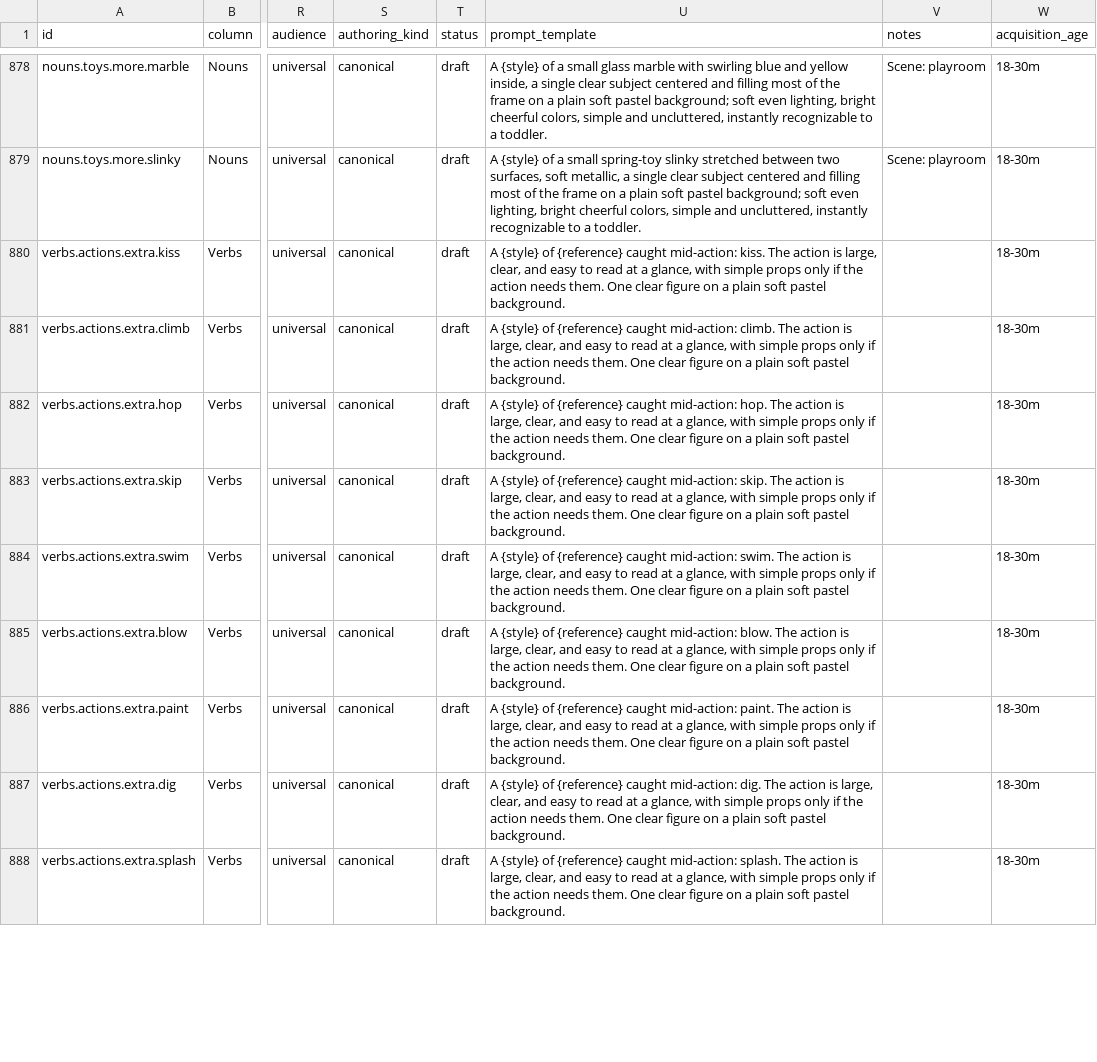
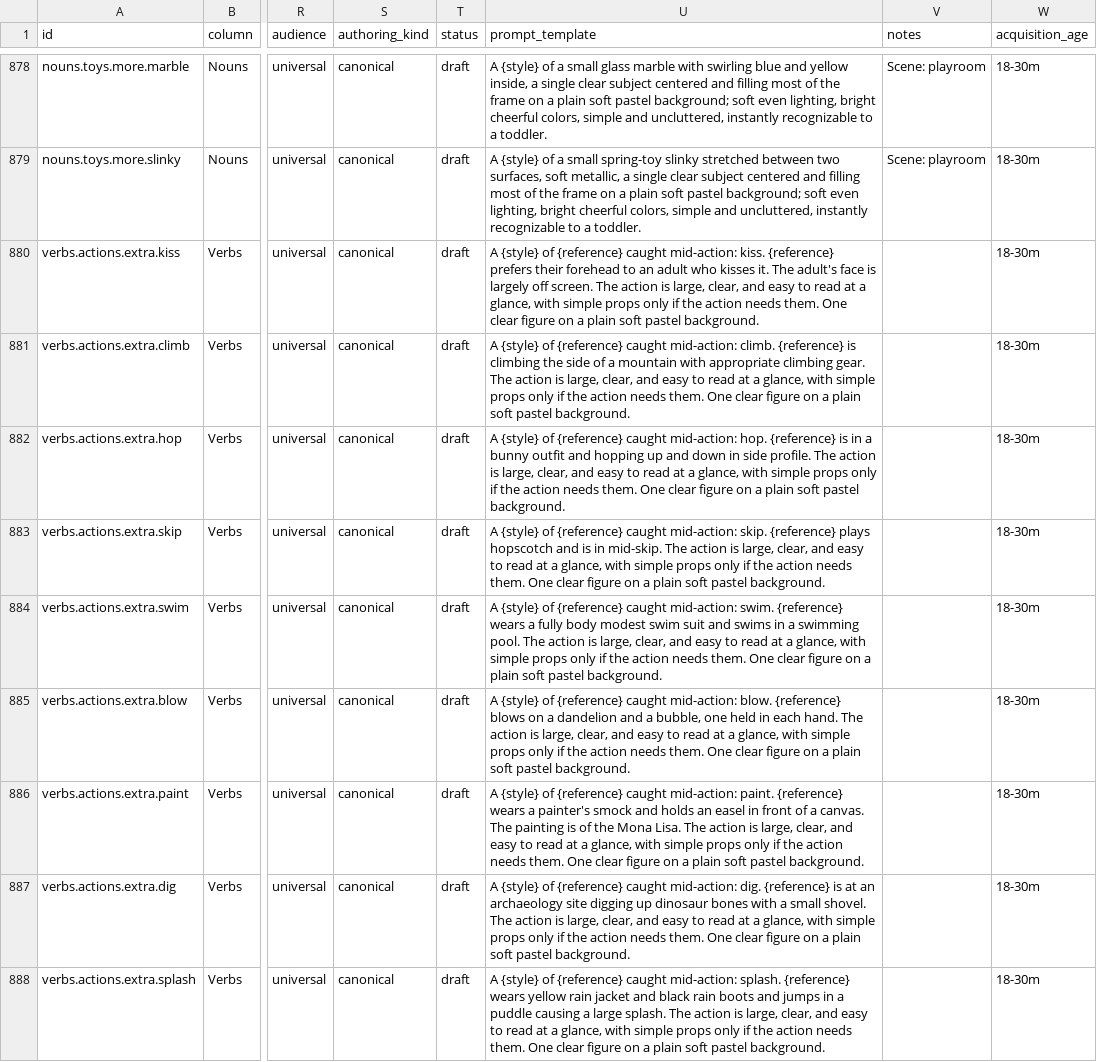
Before and after one commit to MelvinSninkle/PersonalizedAAC, a CSV file: taxonomy/seed-core-v1.csv, drawn as a sheet; only a part is shown, gaps mark what is left out; the diff covers the shown part only; the diff names each change by its address in the sheet, - before the commit and + after, or states it on an @@ line.

```diff
--- a/taxonomy/seed-core-v1.csv
+++ b/taxonomy/seed-core-v1.csv
-U880 (prompt_template): …mid-action: kiss. The action…
+U880 (prompt_template): …mid-action: kiss. {reference} prefers their forehead to an adult who kisses it. The adult's face is largely off screen. The action…
-U881 (prompt_template): …mid-action: climb. The action…
+U881 (prompt_template): …mid-action: climb. {reference} is climbing the side of a mountain with appropriate climbing gear. The action…
-U882 (prompt_template): …mid-action: hop. The action…
+U882 (prompt_template): …mid-action: hop. {reference} is in a bunny outfit and hopping up and down in side profile. The action…
-U883 (prompt_template): …mid-action: skip. The action…
+U883 (prompt_template): …mid-action: skip. {reference} plays hopscotch and is in mid-skip. The action…
-U884 (prompt_template): …mid-action: swim. The action…
+U884 (prompt_template): …mid-action: swim. {reference} wears a fully body modest swim suit and swims in a swimming pool. The action…
-U885 (prompt_template): …mid-action: blow. The action…
+U885 (prompt_template): …mid-action: blow. {reference} blows on a dandelion and a bubble, one held in each hand. The action…
-U886 (prompt_template): …mid-action: paint. The action…
+U886 (prompt_template): …mid-action: paint. {reference} wears a painter's smock and holds an easel in front of a canvas. The painting is of the Mona Lisa. The action…
-U887 (prompt_template): …mid-action: dig. The action…
+U887 (prompt_template): …mid-action: dig. {reference} is at an archaeology site digging up dinosaur bones with a small shovel. The action…
-U888 (prompt_template): …mid-action: splash. The action…
+U888 (prompt_template): …mid-action: splash. {reference} wears yellow rain jacket and black rain boots and jumps in a puddle causing a large splash. The action…
```
Also changed, not shown: 54 edited cells elsewhere in this file.
